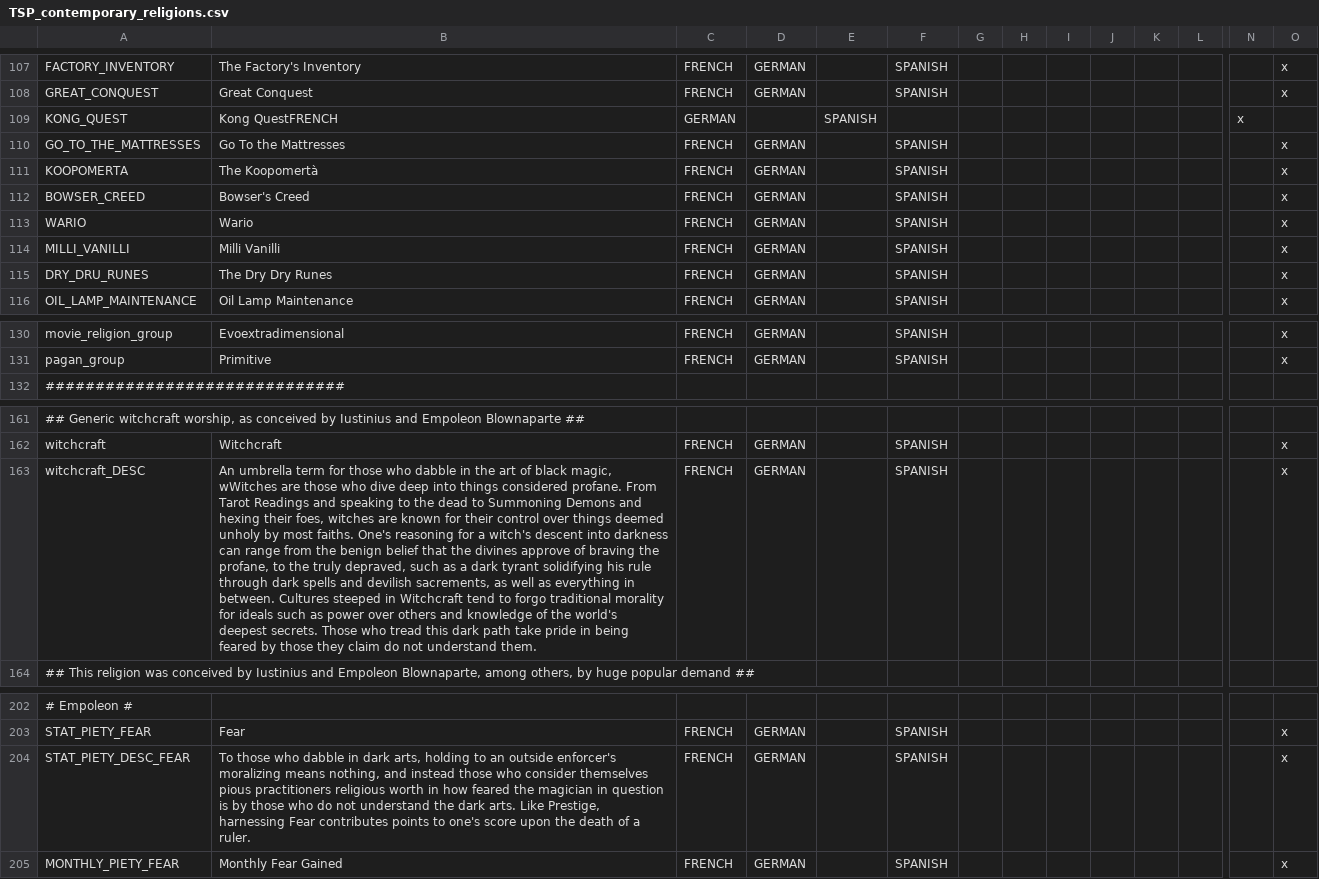
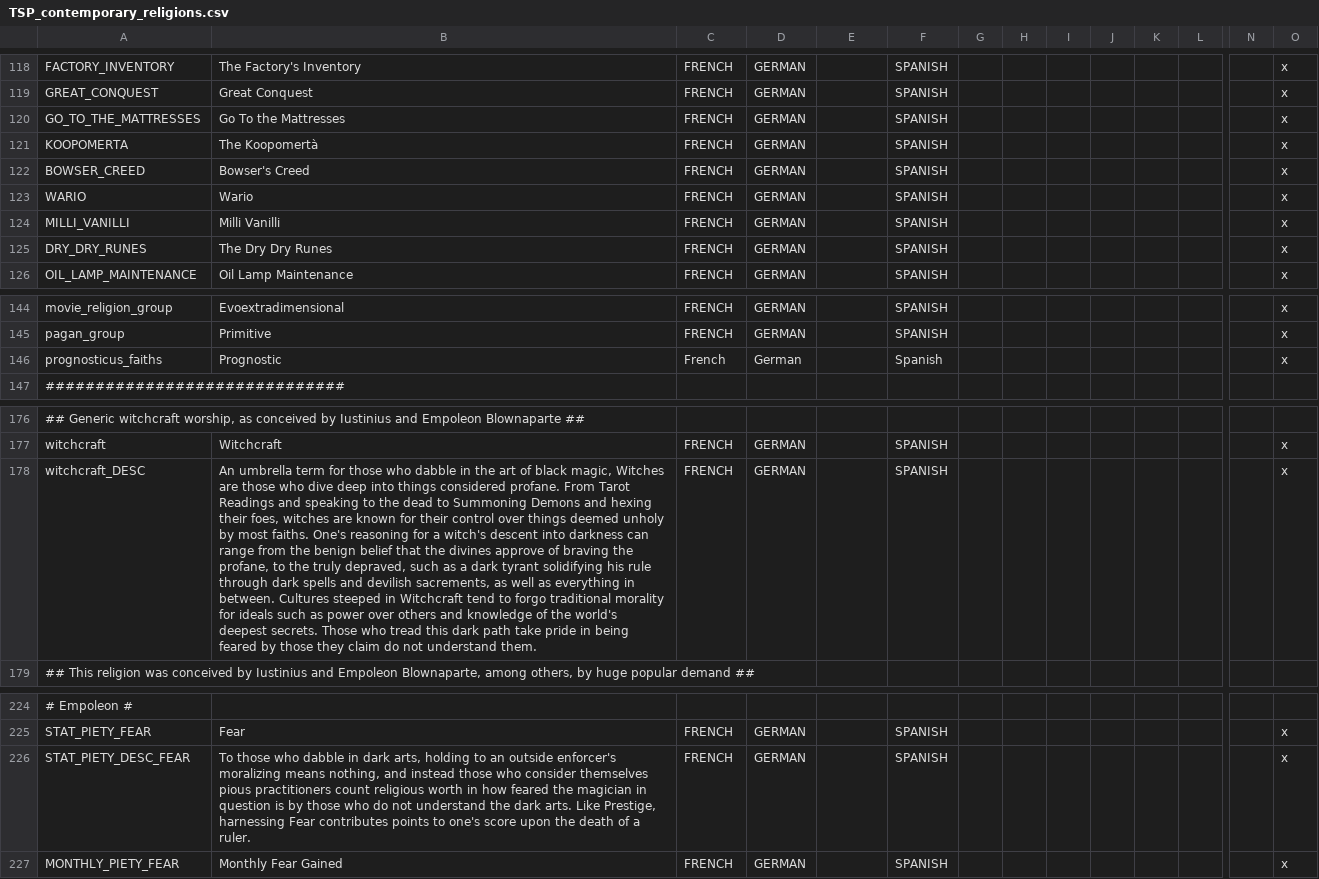
Before and after one commit to TurtleShroom/Super_Mario_Mod, a CSV file: AL-TSP-MARIO/localisation/TSP_contemporary_religions.csv, drawn as a sheet; only a part is shown, gaps mark what is left out; removed rows and columns are numbered as before the commit, all else as after; rows hold the shown columns only; the diff covers the shown part only; the diff names each change by its address in the sheet, - before the commit and + after, or states it on an @@ line.

Commit message:
Partial Prognostic Localization and Typo Fixes
Ran outta motivation halfway through :(

```diff
--- a/AL-TSP-MARIO/localisation/TSP_contemporary_religions.csv
+++ b/AL-TSP-MARIO/localisation/TSP_contemporary_religions.csv
-row 109: KONG_QUEST | Kong QuestFRENCH | GERMAN |  | SPANISH |  |  |  |  |  |  |  | x
-A125: DRY_DRU_RUNES
+A125: DRY_DRY_RUNES
+row 146: prognosticus_faiths | Prognostic | French | German |  | Spanish |  |  |  |  |  |  |  | x
-B178: …black magic, wWitches are those…
+B178: …black magic, Witches are those…
-B226: …pious practitioners religious worth…
+B226: …pious practitioners count religious worth…
```
Also changed, not shown: 22 added rows elsewhere in this file.
